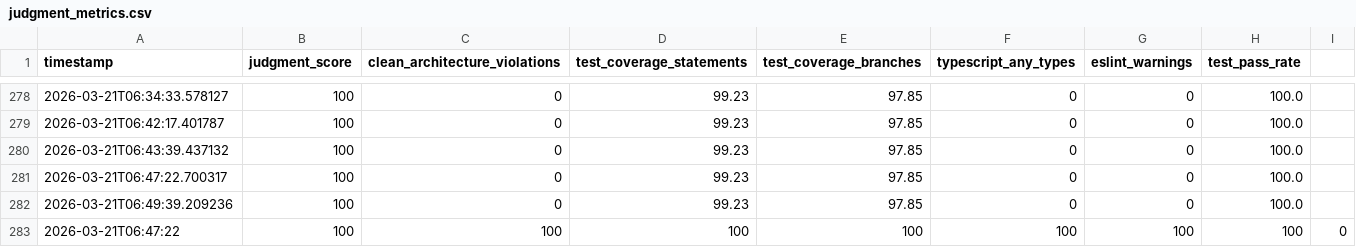
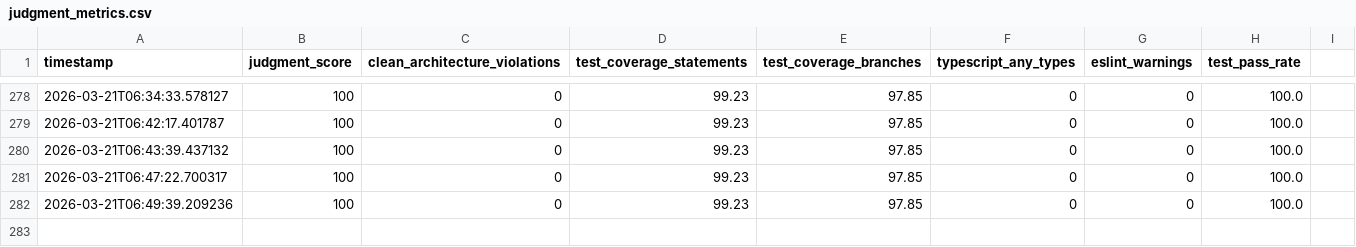
Before and after one commit to nobu007/yka_ikiiki_record, a CSV file: data/judgment_metrics.csv, drawn as a sheet; only a part is shown, gaps mark what is left out.

```diff
--- a/data/judgment_metrics.csv
+++ b/data/judgment_metrics.csv
@@ -282,2 +282 @@ timestamp,judgment_score,clean_architecture_violations,test_coverage_statements,
 2026-03-21T06:49:39.209236,100,0,99.23,97.85,0,0,100.0
-2026-03-21T06:47:22,100,100,100,100,100,100,100,0
```
Also changed, not shown: 1 other file.
